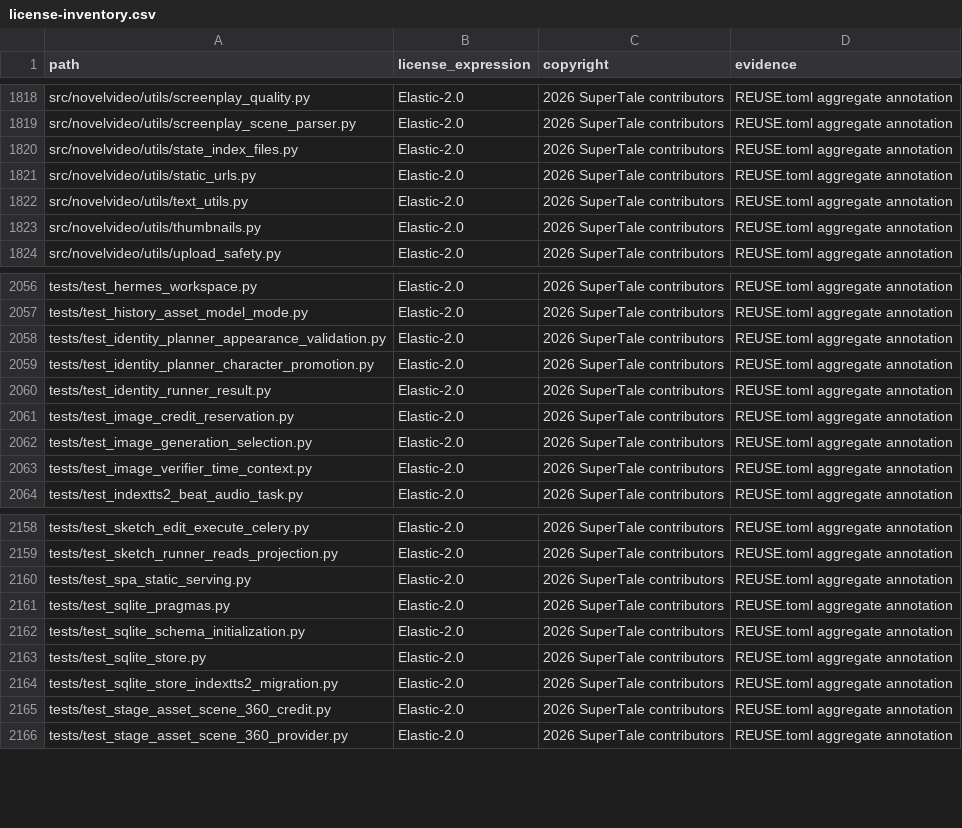
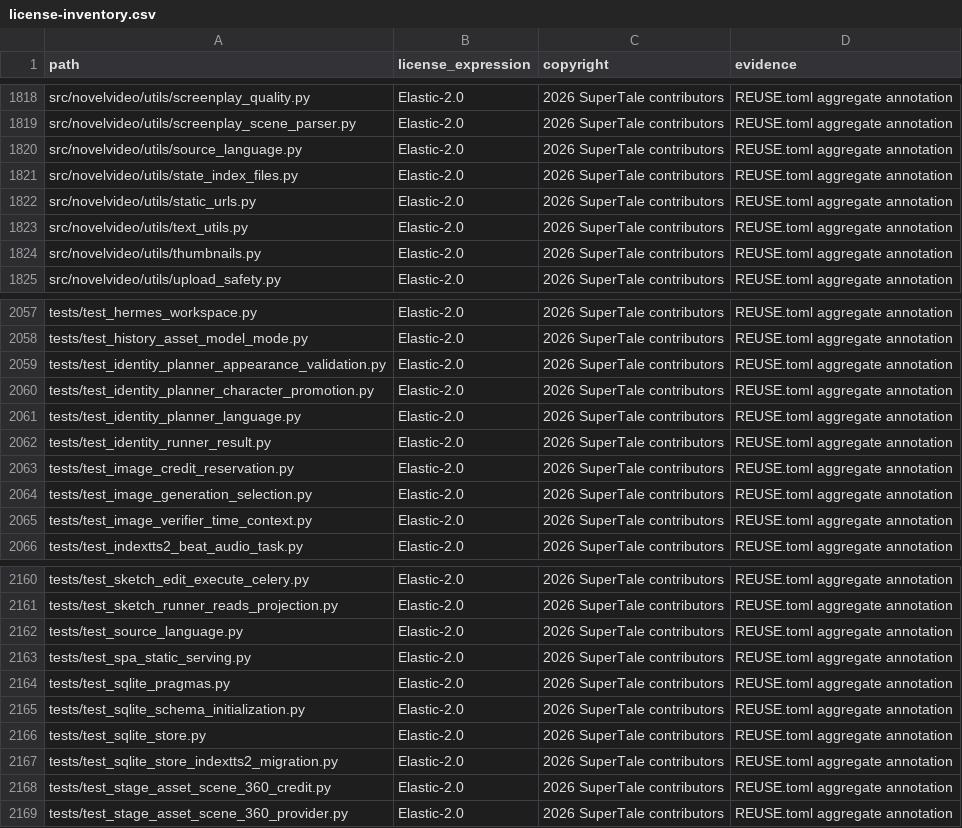
Before and after one commit to Anu206S/dramaclaw, a CSV file: license-inventory.csv, drawn as a sheet; only a part is shown, gaps mark what is left out; the diff names each change by its address in the sheet, - before the commit and + after, or states it on an @@ line.

Commit message:
fix(i18n): preserve language across media prompts
Signed-off-by: handan <handanhhhy@gmail.com>

```diff
--- a/license-inventory.csv
+++ b/license-inventory.csv
+row 1820: src/novelvideo/utils/source_language.py | Elastic-2.0 | 2026 SuperTale contributors | REUSE.toml aggregate annotation
+row 2061: tests/test_identity_planner_language.py | Elastic-2.0 | 2026 SuperTale contributors | REUSE.toml aggregate annotation
+row 2162: tests/test_source_language.py | Elastic-2.0 | 2026 SuperTale contributors | REUSE.toml aggregate annotation
```
Also changed, not shown: 28 other files.
